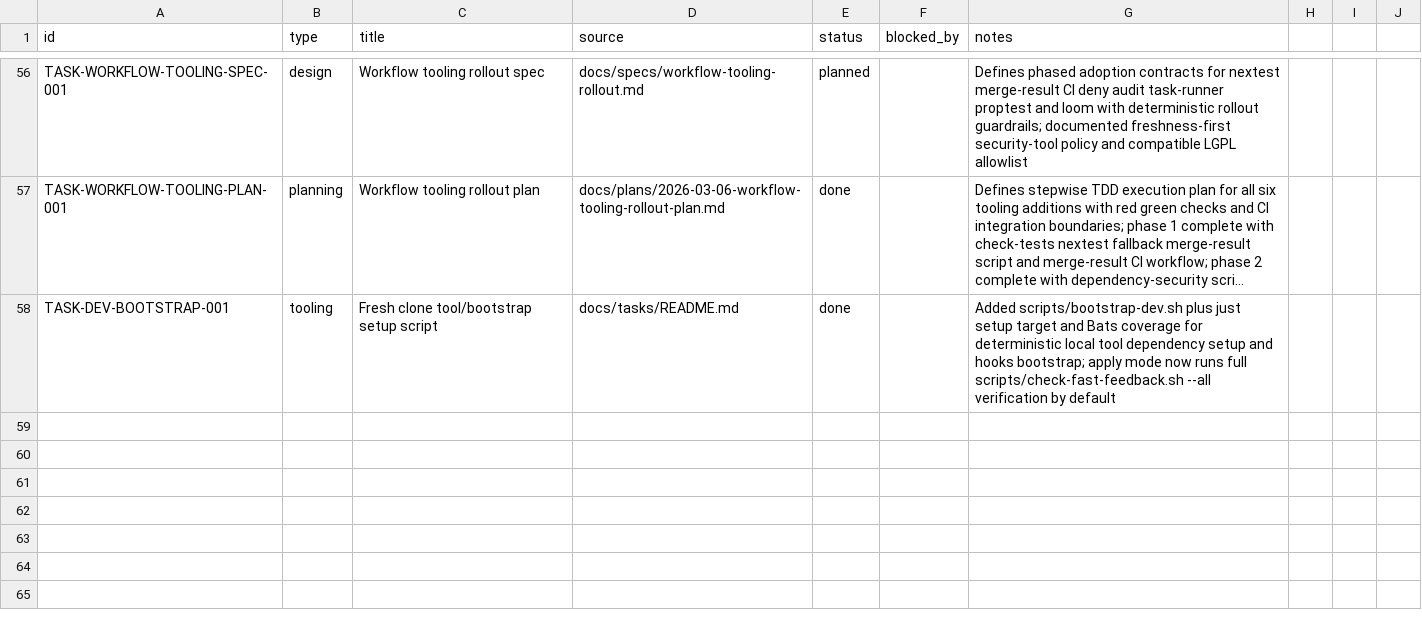
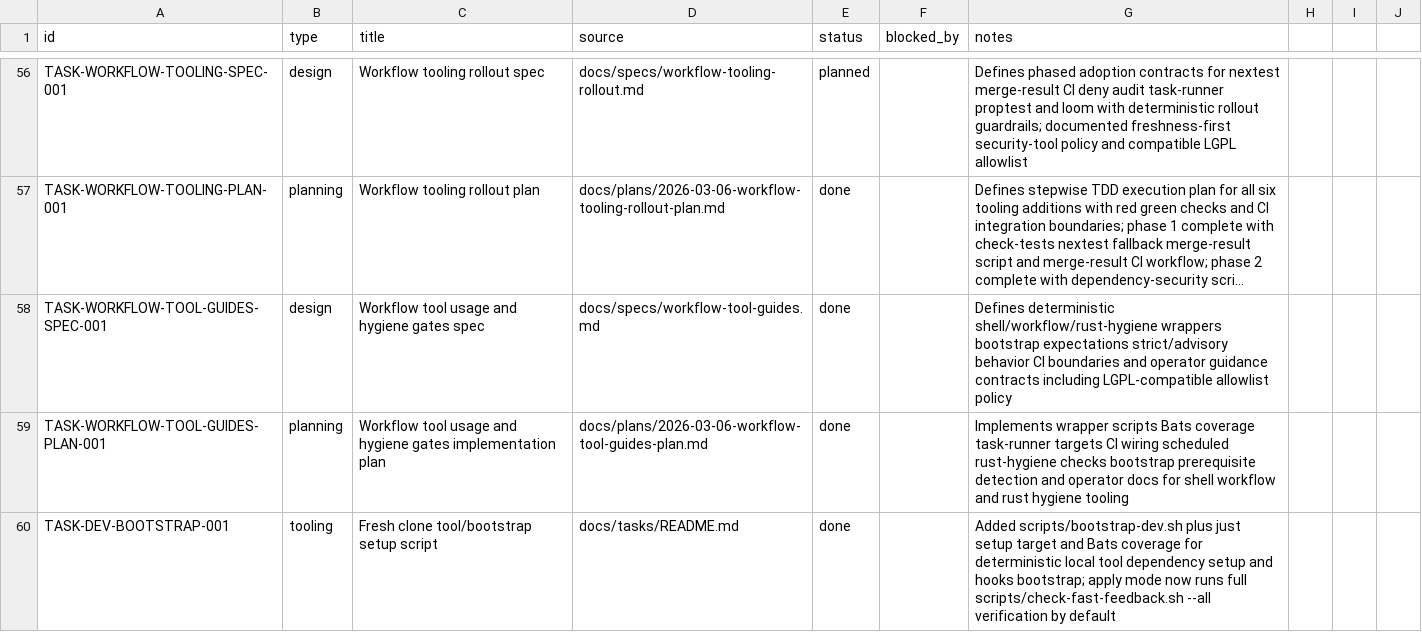
Before and after one commit to dikini/sharo, a CSV file: docs/tasks/tasks.csv, drawn as a sheet; only a part is shown, gaps mark what is left out; long unchanged cells end in …; the diff names each change by its address in the sheet, - before the commit and + after, or states it on an @@ line.

Commit message:
feat(workflow): add shell workflow and rust hygiene guides with CI gates

```diff
--- a/docs/tasks/tasks.csv
+++ b/docs/tasks/tasks.csv
+row 58: TASK-WORKFLOW-TOOL-GUIDES-SPEC-001 | design | Workflow tool usage and hygiene gates spec | docs/specs/workflow-tool-guides.md | done |  | Defines deterministic shell/workflow/rust-hygiene wrappers bootstrap expectations strict/advisory behavior CI boundaries and operator guidance contracts including LGPL-compatible allowlist policy
+row 59: TASK-WORKFLOW-TOOL-GUIDES-PLAN-001 | planning | Workflow tool usage and hygiene gates implementation plan | docs/plans/2026-03-06-workflow-tool-guides-plan.md | done |  | Implements wrapper scripts Bats coverage task-runner targets CI wiring scheduled rust-hygiene checks bootstrap prerequisite detection and operator docs for shell workflow and rust hygiene tooling
```
Also changed, not shown: 18 other files.
